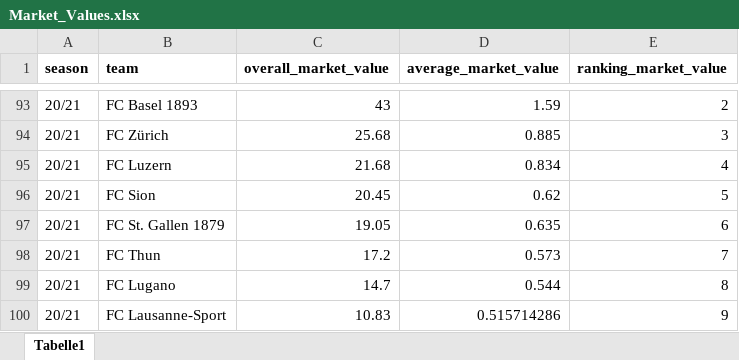
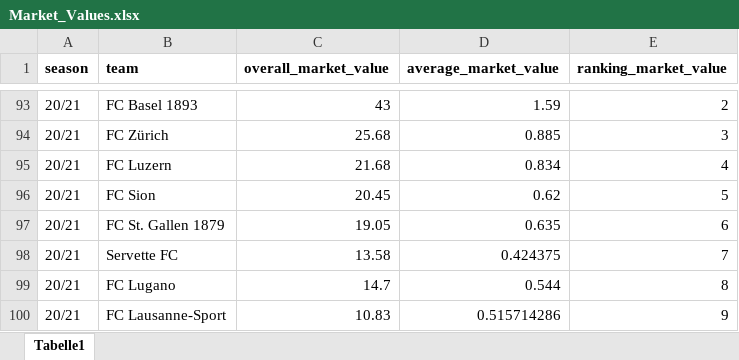
Before and after one commit to awp-finanznachrichten/predictions, an Excel workbook: Market_Values.xlsx, sheet Tabelle1, drawn as a sheet; only a part is shown, gaps mark what is left out; values as stored, in another font and other column widths than the file's, no borders; the diff names each change by its address in the sheet, - before the commit and + after, or states it on an @@ line.

```diff
--- a/Market_Values.xlsx (sheet Tabelle1)
+++ b/Market_Values.xlsx (sheet Tabelle1)
-B98 (team): FC Thun
+B98 (team): Servette FC
-C98 (overall_market_value): 17.2
+C98 (overall_market_value): 13.58
-D98 (average_market_value): 0.573
+D98 (average_market_value): 0.424375
```
Also changed, not shown: 6 other files.
